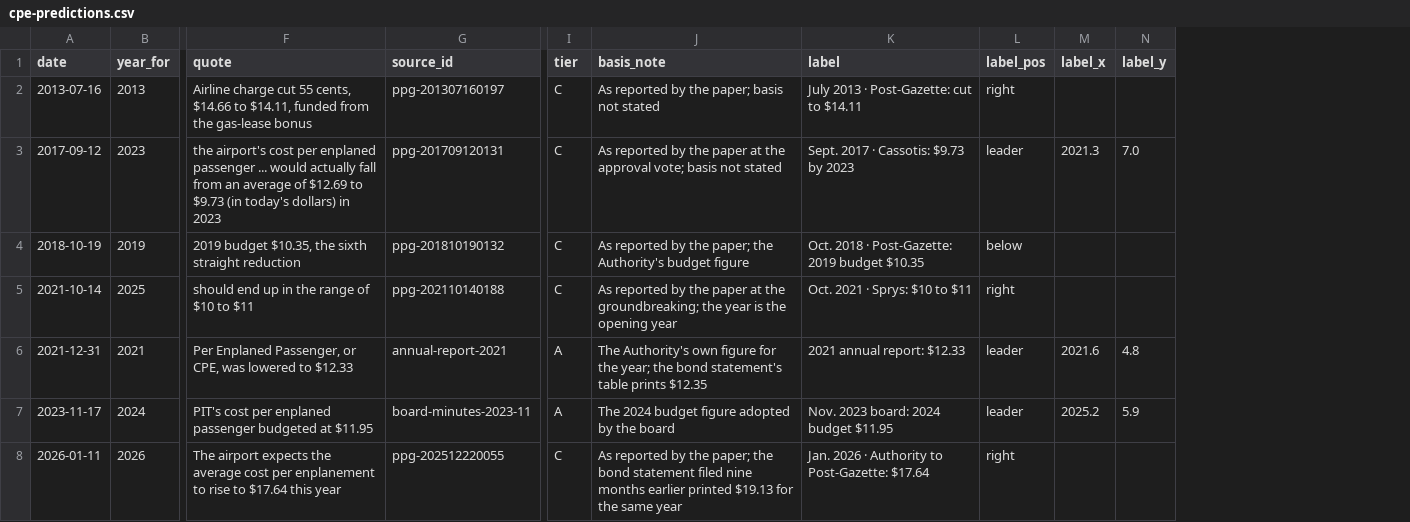
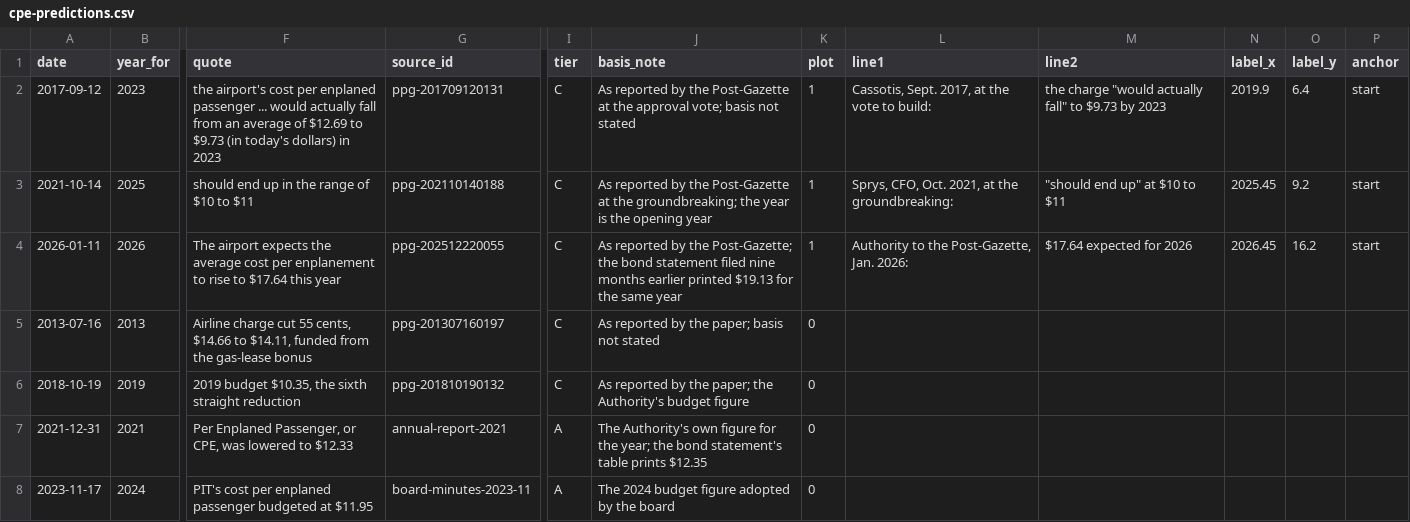
Before and after one commit to bnuckols13/pittsburgh-airport-covenant-record, a CSV file: 02-data/cpe-predictions.csv, drawn as a sheet; only a part is shown, gaps mark what is left out; removed rows and columns are numbered as before the commit, all else as after; rows hold the shown columns only; the diff names each change by its address in the sheet, - before the commit and + after, or states it on an @@ line.

Commit message:
Redraw the chart as a story graphic
A factual headline, one reported line 2014 to 2024, the 2025 billed
charge joined by a dotted connector and labelled as the record's own
division, the 2025 consultant forecast dashed to $20.53, three dated
public predictions with short leaders, the 2021 bond statement's $12.92
for 2025 as an open mark, and three shaded eras named on the chart from
02-data/cpe-chart-bands.csv. The 2021 forecast line and four of the
seven predictions leave the drawing and stay in the data table.
Front-page card reworded to match.

```diff
--- a/02-data/cpe-predictions.csv
+++ b/02-data/cpe-predictions.csv
-column K (label), row 2: July 2013 · Post-Gazette: cut to $14.11; row 4: Oct. 2018 · Post-Gazette: 2019 budget $10.35; rows 6-7: 2021 annual report: $12.33 | Nov. 2023 board: 2024 budget $11.95
-column L (label_pos), row 2: right; row 4: below; rows 6-7: leader | leader
+column K (plot), rows 5-8: all 0
+column L (line1), empty
+column M (line2), empty
+column P (anchor), empty
+row 2: 2017-09-12 | 2023 | the airport's cost per enplaned passenger ... would actually fall from an average of $12.69 to $9.73 (in today's dollars) in 2023 | ppg-201709120131 | C | As reported by the Post-Gazette at the approval vote; basis not stated | 1 | Cassotis, Sept. 2017, at the vote to build: | the charge "would actually fall" to $9.73 by 2023 | 2019.9 | 6.4 | start
+row 3: 2021-10-14 | 2025 | should end up in the range of $10 to $11 | ppg-202110140188 | C | As reported by the Post-Gazette at the groundbreaking; the year is the opening year | 1 | Sprys, CFO, Oct. 2021, at the groundbreaking: | "should end up" at $10 to $11 | 2025.45 | 9.2 | start
+row 4: 2026-01-11 | 2026 | The airport expects the average cost per enplanement to rise to $17.64 this year | ppg-202512220055 | C | As reported by the Post-Gazette; the bond statement filed nine months earlier printed $19.13 for the same year | 1 | Authority to the Post-Gazette, Jan. 2026: | $17.64 expected for 2026 | 2026.45 | 16.2 | start
-row 3: 2017-09-12 | 2023 | the airport's cost per enplaned passenger ... would actually fall from an average of $12.69 to $9.73 (in today's dollars) in 2023 | ppg-201709120131 | C | As reported by the paper at the approval vote; basis not stated | Sept. 2017 · Cassotis: $9.73 by 2023 | leader | 2021.3 | 7.0
-row 5: 2021-10-14 | 2025 | should end up in the range of $10 to $11 | ppg-202110140188 | C | As reported by the paper at the groundbreaking; the year is the opening year | Oct. 2021 · Sprys: $10 to $11 | right
-N7 (label_x): 2021.6
+N7 (label_x): (empty)
-O7 (label_y): 4.8
+O7 (label_y): (empty)
-N8 (label_x): 2025.2
+N8 (label_x): (empty)
-O8 (label_y): 5.9
+O8 (label_y): (empty)
-row 8: 2026-01-11 | 2026 | The airport expects the average cost per enplanement to rise to $17.64 this year | ppg-202512220055 | C | As reported by the paper; the bond statement filed nine months earlier printed $19.13 for the same year | Jan. 2026 · Authority to Post-Gazette: $17.64 | right
```
Also changed, not shown: 7 other files.
